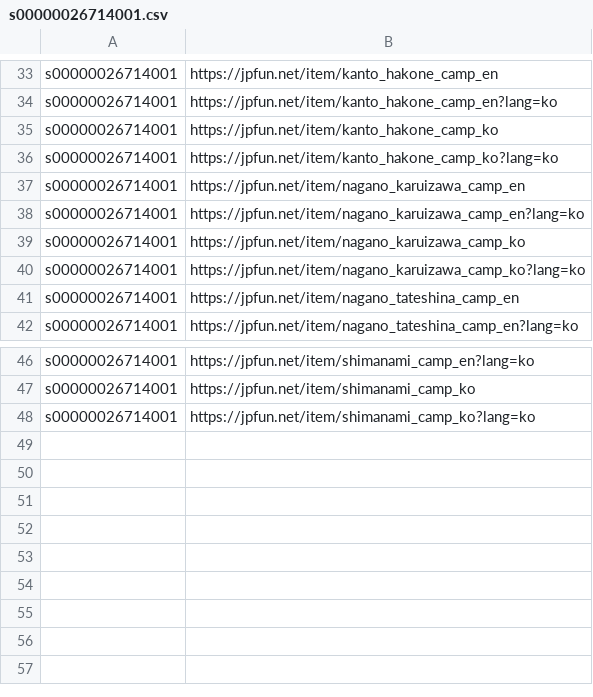
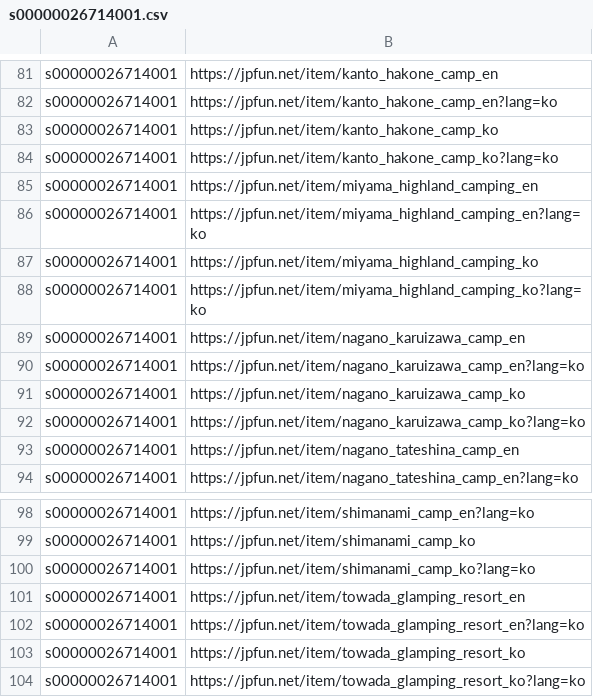
Before and after one commit to starful/jpfun, a CSV file: data/a8/s00000026714001.csv, drawn as a sheet; only a part is shown, gaps mark what is left out; the diff covers the shown part only.

```diff
--- a/data/a8/s00000026714001.csv
+++ b/data/a8/s00000026714001.csv
@@ -36,2 +84,6 @@ s00000026714001,https://jpfun.net/item/kanto_hakone_camp_ko
 s00000026714001,https://jpfun.net/item/kanto_hakone_camp_ko?lang=ko
+s00000026714001,https://jpfun.net/item/miyama_highland_camping_en
+s00000026714001,https://jpfun.net/item/miyama_highland_camping_en?lang=ko
+s00000026714001,https://jpfun.net/item/miyama_highland_camping_ko
+s00000026714001,https://jpfun.net/item/miyama_highland_camping_ko?lang=ko
 s00000026714001,https://jpfun.net/item/nagano_karuizawa_camp_en
@@ -48 +100,5 @@ s00000026714001,https://jpfun.net/item/shimanami_camp_ko
 s00000026714001,https://jpfun.net/item/shimanami_camp_ko?lang=ko
+s00000026714001,https://jpfun.net/item/towada_glamping_resort_en
+s00000026714001,https://jpfun.net/item/towada_glamping_resort_en?lang=ko
+s00000026714001,https://jpfun.net/item/towada_glamping_resort_ko
+s00000026714001,https://jpfun.net/item/towada_glamping_resort_ko?lang=ko
```
Also changed, not shown: 48 added rows elsewhere in this file, data/a8/s00000022571001.csv, data/a8/s00000024278002.csv, 37 other files.
